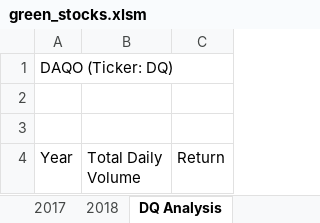
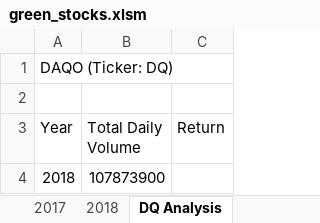
Before and after one commit to OscarD79/stock-analysis, an Excel workbook: green_stocks.xlsm, sheet DQ Analysis, drawn as a sheet; values as stored, in another font and other column widths than the file's, no borders; removed rows and columns are numbered as before the commit, all else as after; the diff names each change by its address in the sheet, - before the commit and + after, or states it on an @@ line.

Commit message:
Updated with new Code

```diff
--- a/green_stocks.xlsm (sheet DQ Analysis)
+++ b/green_stocks.xlsm (sheet DQ Analysis)
-row 3: (empty)
+row 4: 2018 | 107873900
```
